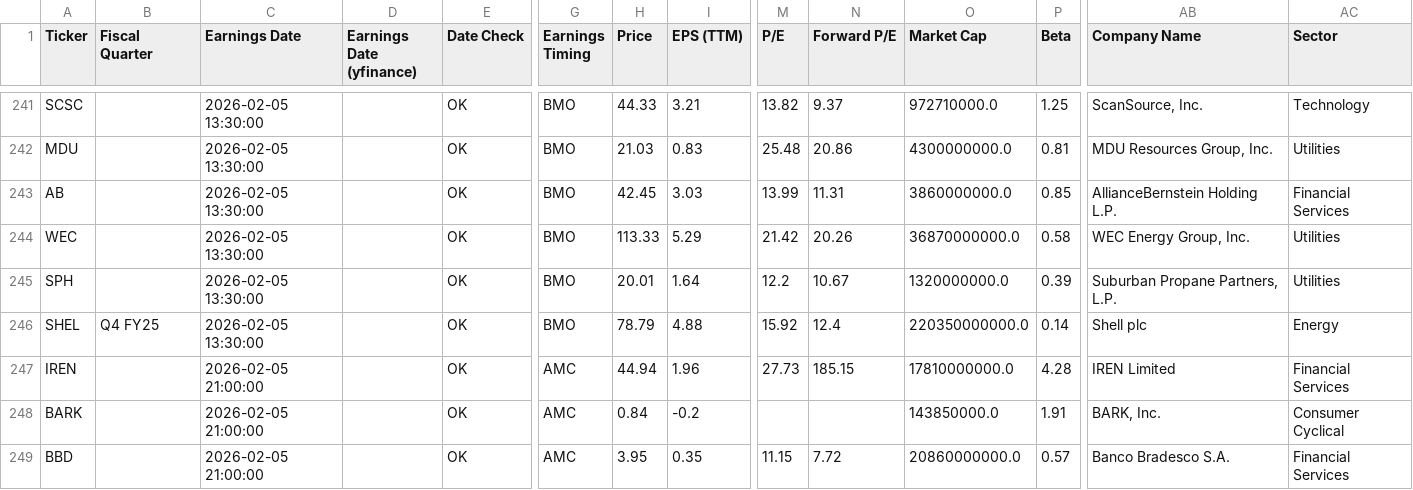
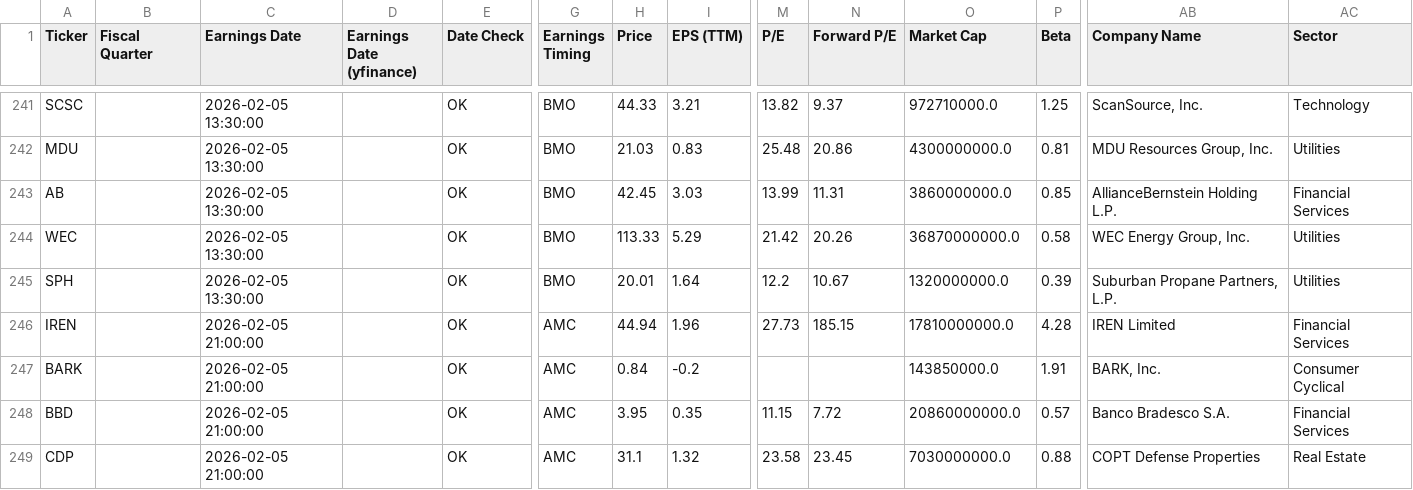
Before and after one commit to TylerGrossi/Earnings-Momentum-Model, a CSV file: returns_tracker.csv, drawn as a sheet; only a part is shown, gaps mark what is left out; the shorter side is filled out with more unchanged rows; rows hold the shown columns only; the diff names each change by its address in the sheet, - before the commit and + after, or states it on an @@ line.

Commit message:
Update returns_tracker.csv

```diff
--- a/returns_tracker.csv
+++ b/returns_tracker.csv
-row 246: SHEL | Q4 FY25 | 2026-02-05 13:30:00 |  | OK | BMO | 78.79 | 4.88 | 15.92 | 12.4 | 220350000000.0 | 0.14 | Shell plc | Energy
```
